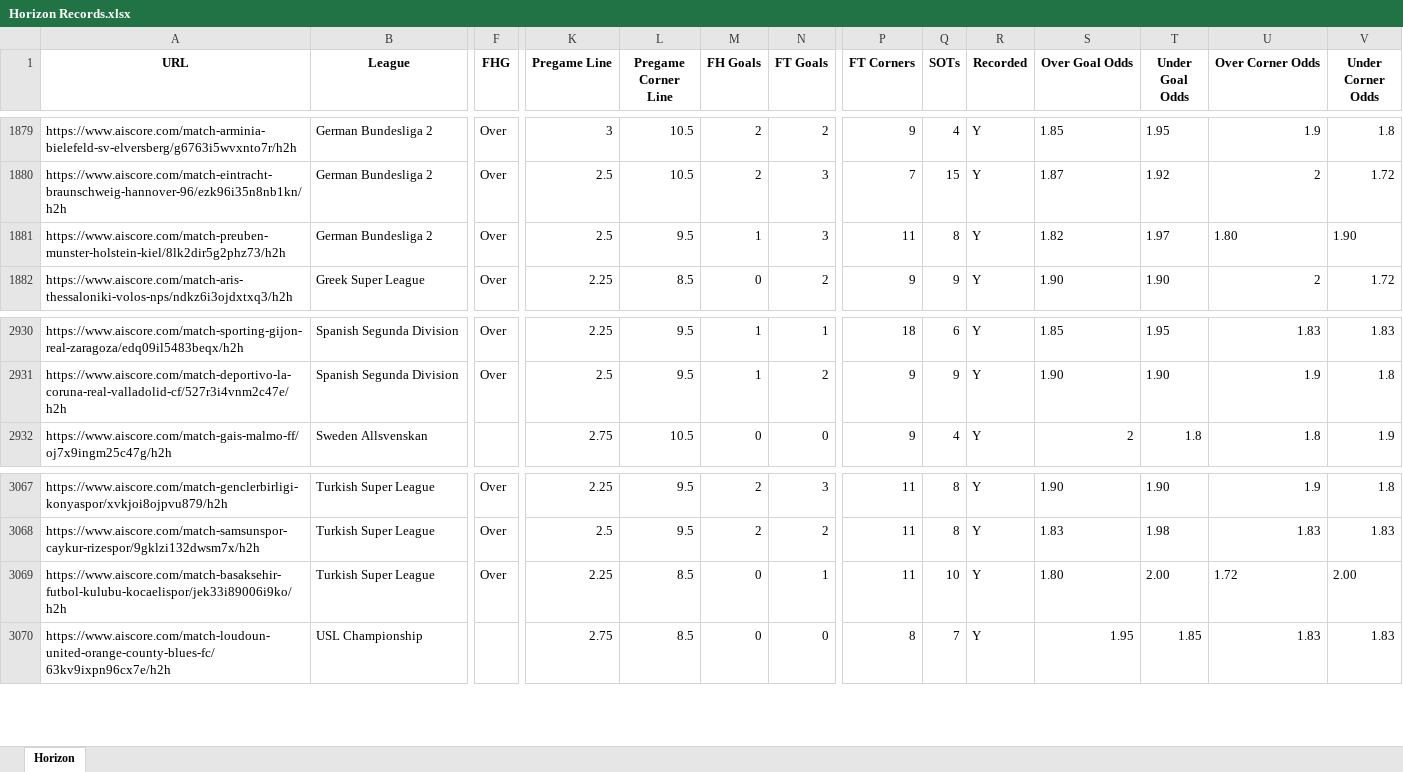
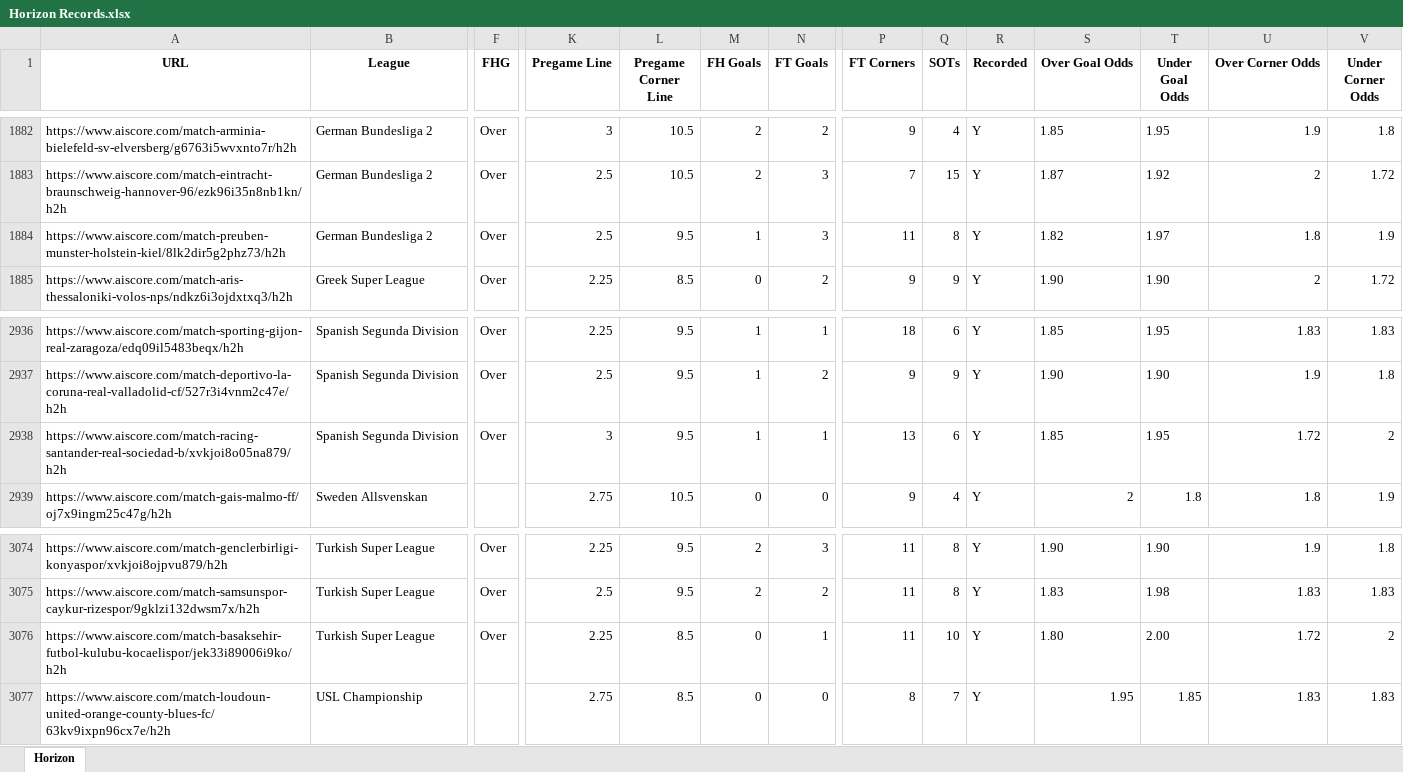
Before and after one commit to Captain-Duckie/whop, an Excel workbook: public/Horizon Records.xlsx, sheet Horizon, drawn as a sheet; only a part is shown, gaps mark what is left out; values as stored, in another font and other column widths than the file's, no borders; addresses are those after the commit; rows hold the shown columns only; the diff covers the shown part only; the diff names each change by its address in the sheet, - before the commit and + after, or states it on an @@ line.

Commit message:
Auto-update Horizon Records at 2025-11-01T00:08:19.371431

```diff
--- a/public/Horizon Records.xlsx (sheet Horizon)
+++ b/public/Horizon Records.xlsx (sheet Horizon)
-U1884 (Over Corner Odds): 1.80
+U1884 (Over Corner Odds): 1.8
-V1884 (Under Corner Odds): 1.90
+V1884 (Under Corner Odds): 1.9
+row 2938: https://www.aiscore.com/match-racing-santander-real-sociedad-b/xvkjoi8o05na879/h2h | Spanish Segunda Division | Over | 3 | 9.5 | 1 | 1 | 13 | 6 | Y | 1.85 | 1.95 | 1.72 | 2
-U3076 alignment: left
+U3076 alignment: right
-V3076 (Under Corner Odds): 2.00
+V3076 (Under Corner Odds): 2
```
Also changed, not shown: 6 added rows elsewhere in this sheet.
